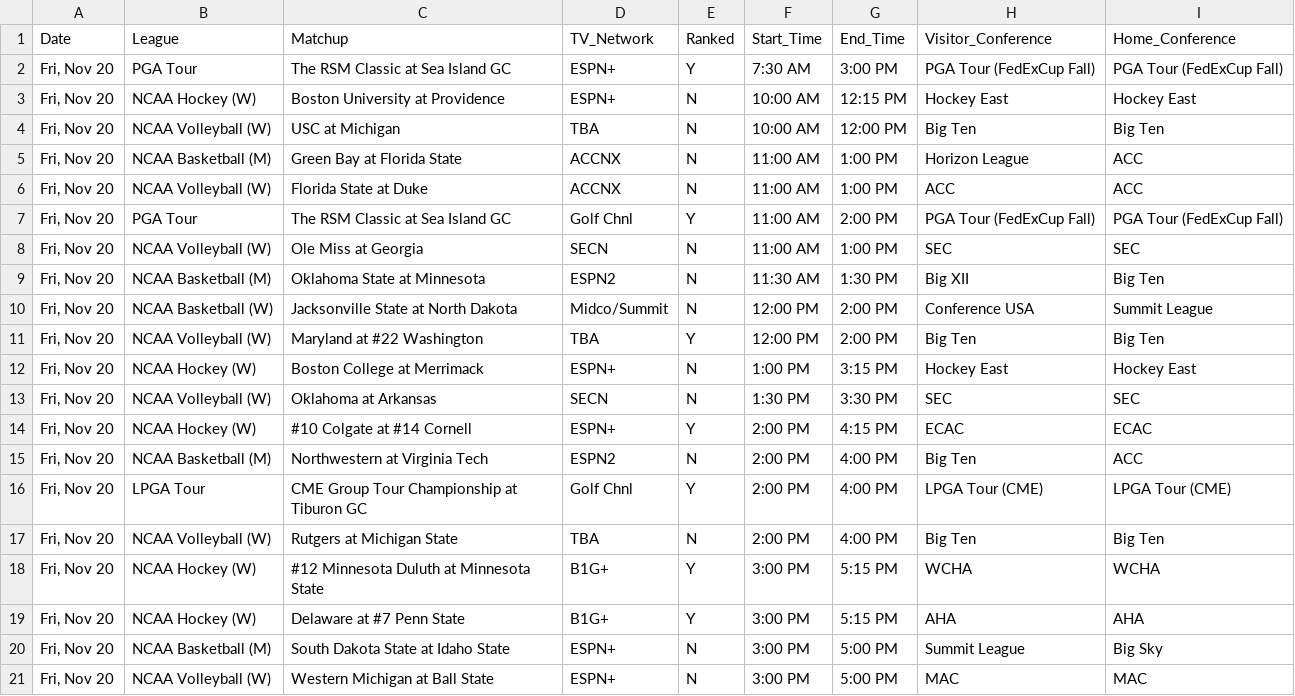
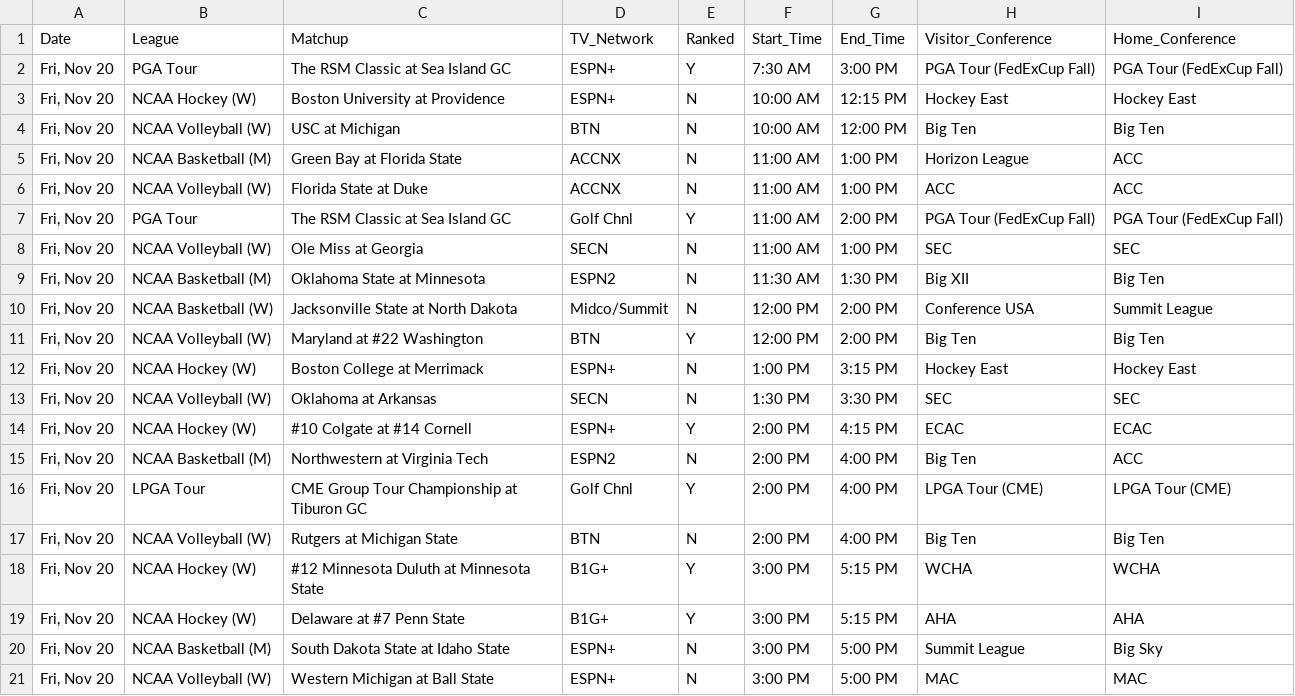
Before and after one commit to thesportsmatrix/live-broadcasts, a CSV file: currentWeek/weekFull.csv, drawn as a sheet; only a part is shown.

Commit message:
Add files via upload

```diff
--- a/currentWeek/weekFull.csv
+++ b/currentWeek/weekFull.csv
@@ -3,3 +3,3 @@
 "Fri, Nov 20",NCAA Hockey (W),Boston University at Providence,ESPN+,N,10:00 AM,12:15 PM,Hockey East,Hockey East
-"Fri, Nov 20",NCAA Volleyball (W),USC at Michigan,TBA,N,10:00 AM,12:00 PM,Big Ten,Big Ten
+"Fri, Nov 20",NCAA Volleyball (W),USC at Michigan,BTN,N,10:00 AM,12:00 PM,Big Ten,Big Ten
 "Fri, Nov 20",NCAA Basketball (M),Green Bay at Florida State,ACCNX,N,11:00 AM,1:00 PM,Horizon League,ACC
@@ -10,3 +10,3 @@
 "Fri, Nov 20",NCAA Basketball (W),Jacksonville State at North Dakota,Midco/Summit,N,12:00 PM,2:00 PM,Conference USA,Summit League
-"Fri, Nov 20",NCAA Volleyball (W),Maryland at #22 Washington,TBA,Y,12:00 PM,2:00 PM,Big Ten,Big Ten
+"Fri, Nov 20",NCAA Volleyball (W),Maryland at #22 Washington,BTN,Y,12:00 PM,2:00 PM,Big Ten,Big Ten
 "Fri, Nov 20",NCAA Hockey (W),Boston College at Merrimack,ESPN+,N,1:00 PM,3:15 PM,Hockey East,Hockey East
@@ -16,3 +16,3 @@
 "Fri, Nov 20",LPGA Tour,CME Group Tour Championship at Tiburon GC,Golf Chnl,Y,2:00 PM,4:00 PM,LPGA Tour (CME),LPGA Tour (CME)
-"Fri, Nov 20",NCAA Volleyball (W),Rutgers at Michigan State,TBA,N,2:00 PM,4:00 PM,Big Ten,Big Ten
+"Fri, Nov 20",NCAA Volleyball (W),Rutgers at Michigan State,BTN,N,2:00 PM,4:00 PM,Big Ten,Big Ten
 "Fri, Nov 20",NCAA Hockey (W),#12 Minnesota Duluth at Minnesota State,B1G+,Y,3:00 PM,5:15 PM,WCHA,WCHA
```
